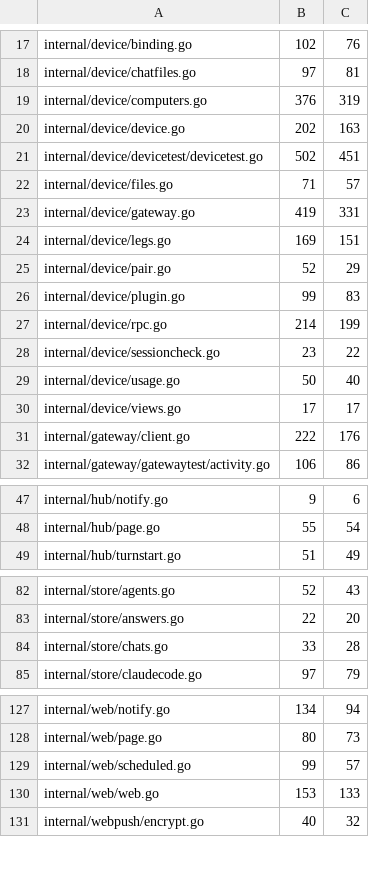
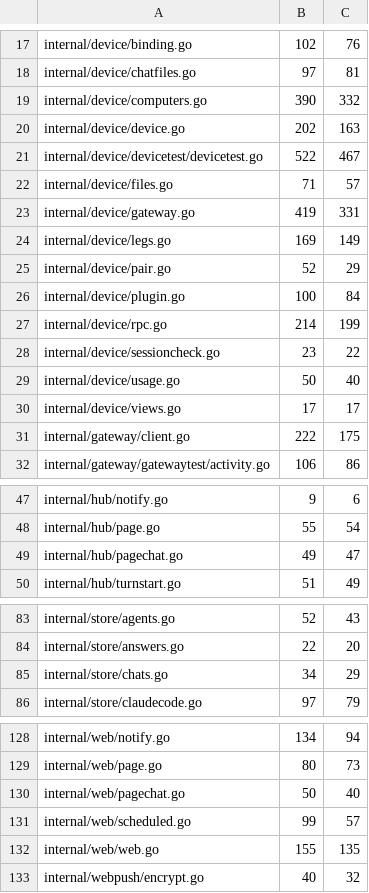
Before and after one commit to USA-RedDragon/hermes-device, a TSV file: hub/.github/coverage-baseline.tsv, drawn as a sheet; only a part is shown, gaps mark what is left out; the diff covers the shown part only.

```diff
--- a/hub/.github/coverage-baseline.tsv
+++ b/hub/.github/coverage-baseline.tsv
@@ -18,10 +18,10 @@ internal/device/binding.go	102	76
 internal/device/chatfiles.go	97	81
-internal/device/computers.go	376	319
+internal/device/computers.go	390	332
 internal/device/device.go	202	163
-internal/device/devicetest/devicetest.go	502	451
+internal/device/devicetest/devicetest.go	522	467
 internal/device/files.go	71	57
 internal/device/gateway.go	419	331
-internal/device/legs.go	169	151
+internal/device/legs.go	169	149
 internal/device/pair.go	52	29
-internal/device/plugin.go	99	83
+internal/device/plugin.go	100	84
 internal/device/rpc.go	214	199
@@ -30,3 +30,3 @@ internal/device/usage.go	50	40
 internal/device/views.go	17	17
-internal/gateway/client.go	222	176
+internal/gateway/client.go	222	175
 internal/gateway/gatewaytest/activity.go	106	86
@@ -48,2 +48,3 @@ internal/hub/notify.go	9	6
 internal/hub/page.go	55	54
+internal/hub/pagechat.go	49	47
 internal/hub/turnstart.go	51	49
@@ -83,3 +84,3 @@ internal/store/agents.go	52	43
 internal/store/answers.go	22	20
-internal/store/chats.go	33	28
+internal/store/chats.go	34	29
 internal/store/claudecode.go	97	79
@@ -128,4 +129,5 @@ internal/web/notify.go	134	94
 internal/web/page.go	80	73
+internal/web/pagechat.go	50	40
 internal/web/scheduled.go	99	57
-internal/web/web.go	153	133
+internal/web/web.go	155	135
 internal/webpush/encrypt.go	40	32
```
Also changed, not shown: 7 edited cells elsewhere in this file, 1 other file.
